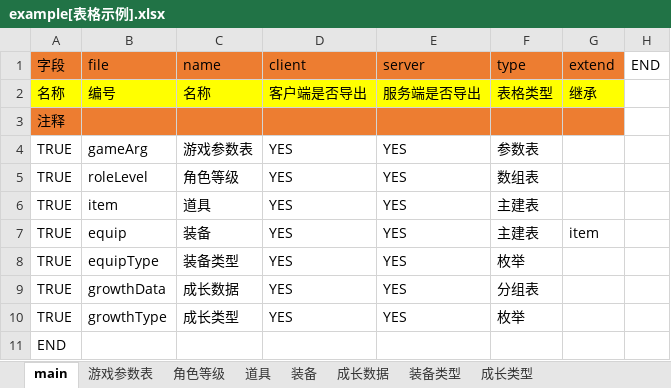
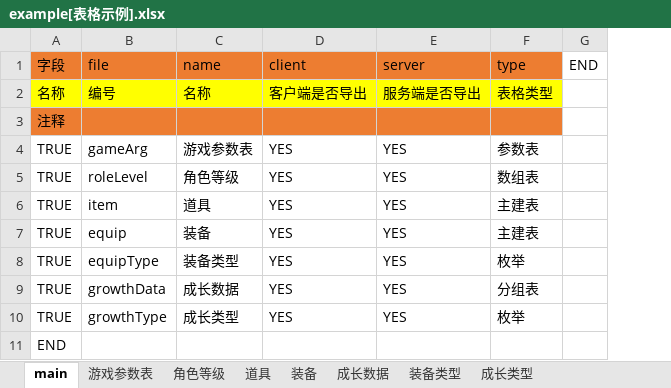
Before and after one commit to cheliosx/ExcelToGame, an Excel workbook: example[表格示例].xlsx, sheet main, drawn as a sheet; values as stored, in another font and other column widths than the file's, no borders; the diff names each change by its address in the sheet, - before the commit and + after, or states it on an @@ line.

```diff
--- a/example[表格示例].xlsx (sheet main)
+++ b/example[表格示例].xlsx (sheet main)
-column G (extend), rows 2-7: 继承 |  |  |  |  | item
```
Also changed, not shown: sheet 游戏参数表, 19 other files.
